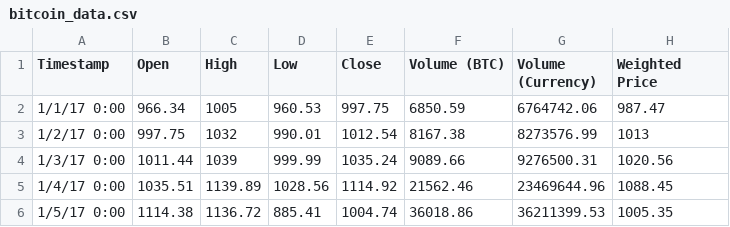
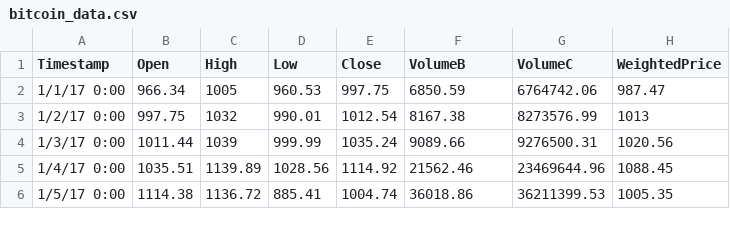
Before and after one commit to marceldias/bitcoin, a CSV file: bitcoin_data.csv, drawn as a sheet; only a part is shown.

Commit message:
Update bitcoin_data.csv

```diff
--- a/bitcoin_data.csv
+++ b/bitcoin_data.csv
@@ -1,2 +1,2 @@
-Timestamp,Open,High,Low,Close,Volume (BTC),Volume (Currency),Weighted Price
+Timestamp,Open,High,Low,Close,VolumeB,VolumeC,WeightedPrice
 1/1/17 0:00,966.34,1005,960.53,997.75,6850.59,6764742.06,987.47
```
